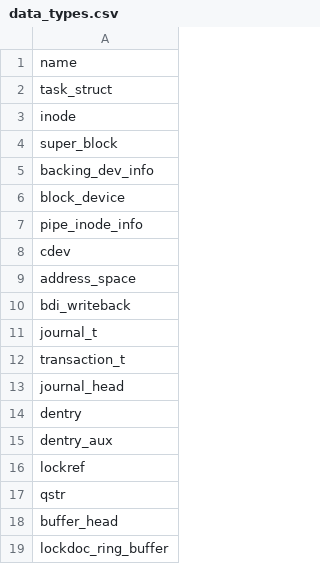
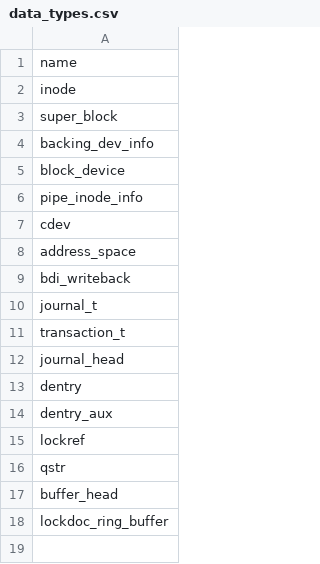
Before and after one commit to merlinscholz/lockdoc-tools, a CSV file: data/linux/data_types.csv, drawn as a sheet.

Commit message:
Data Types: Removed task_struct
Removed struct task_struct from the list of data types.
Also removed all special cases to ignore struct task_struct
from our queries.

```diff
--- a/data/linux/data_types.csv
+++ b/data/linux/data_types.csv
@@ -1,3 +1,2 @@
 name
-task_struct
 inode
```
Also changed, not shown: 3 other files.
